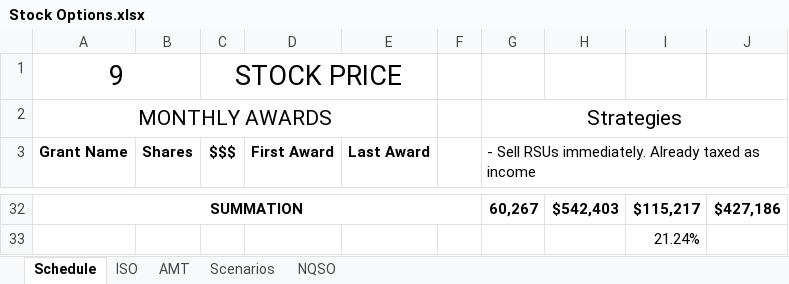
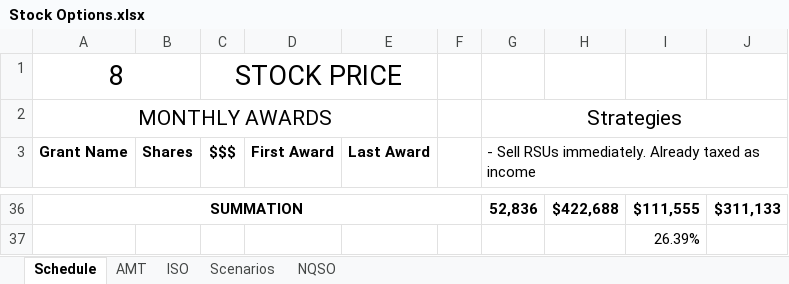
Before and after one commit to msea1/Misc-Code, an Excel workbook: Spreadsheets/Stock Options.xlsx, sheet Schedule, drawn as a sheet; only a part is shown, gaps mark what is left out; values as stored, in another font and other column widths than the file's, no borders; addresses are those after the commit; the diff covers the shown part only; the diff names each change by its address in the sheet, - before the commit and + after, or states it on an @@ line.

```diff
--- a/Spreadsheets/Stock Options.xlsx (sheet Schedule)
+++ b/Spreadsheets/Stock Options.xlsx (sheet Schedule)
@@ sheet tab order changed: Schedule | AMT | ISO | Scenarios | NQSO @@
-A1 (Grant Name): 9
+A1 (Grant Name): 8
-G36: 60,267
+G36: 52,836
-H36: $542,403
+H36: $422,688
-I36: $115,217
+I36: $111,555
-J36: $427,186
+J36: $311,133
-I37: 21.24%
+I37: 26.39%
```
Also changed, not shown: 14 added rows, 10 removed rows, 25 edited cells and merged cells elsewhere in this sheet, sheet AMT, sheet ISO.
